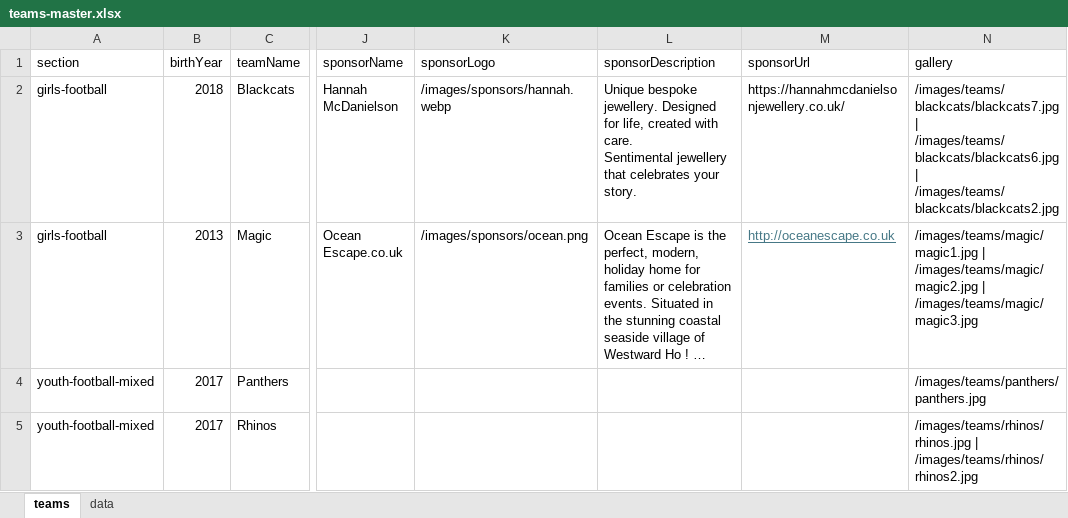
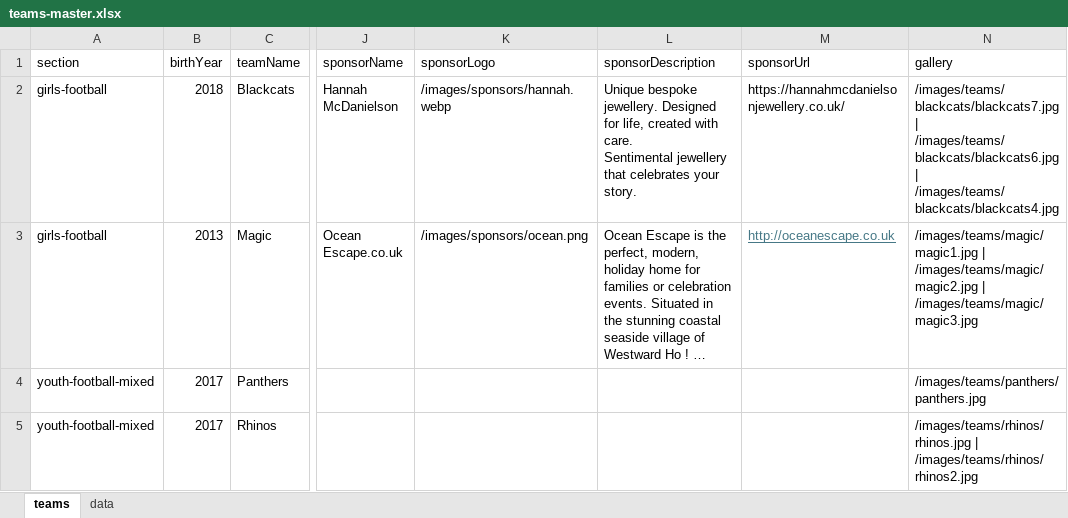
Before and after one commit to WWFC-Apps/wwfc-website, an Excel workbook: src/data/teams-master.xlsx, sheet teams, drawn as a sheet; only a part is shown, gaps mark what is left out; long unchanged cells end in …; values as stored, in another font and other column widths than the file's, no borders; the diff covers the shown part only; the diff names each change by its address in the sheet, - before the commit and + after, or states it on an @@ line.

```diff
--- a/src/data/teams-master.xlsx (sheet teams)
+++ b/src/data/teams-master.xlsx (sheet teams)
-N2 (gallery): …/images/teams/blackcats/blackcats6.jpg | /images/teams/blackcats/blackcats2.jpg
+N2 (gallery): …/images/teams/blackcats/blackcats6.jpg | /images/teams/blackcats/blackcats4.jpg
```
Also changed, not shown: 1 edited cell elsewhere in this sheet, 1 other file.
